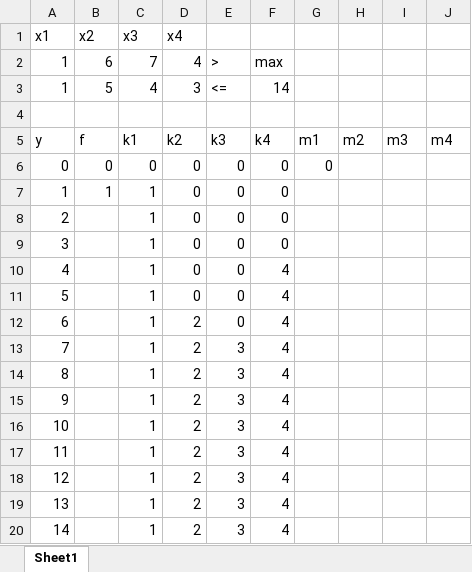
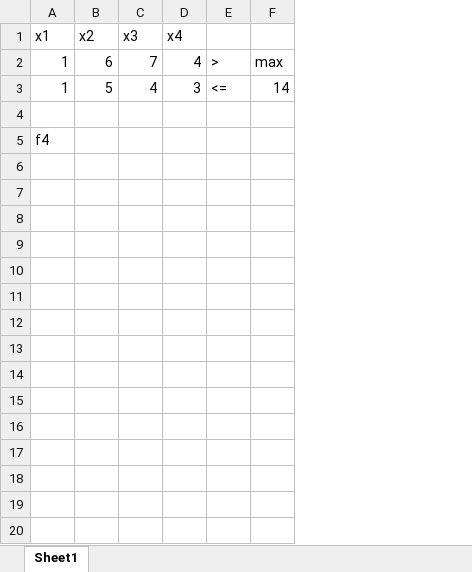
Before and after one commit to ppljc/omstu-works-3, an Excel workbook: Оптимизация и принятие решений/Задача о рюкзаке/решение.xlsx, sheet Sheet1, drawn as a sheet; values as stored, in another font and other column widths than the file's, no borders; removed rows and columns are numbered as before the commit, all else as after; the diff names each change by its address in the sheet, - before the commit and + after, or states it on an @@ line.

```diff
--- a/Оптимизация и принятие решений/Задача о рюкзаке/решение.xlsx (sheet Sheet1)
+++ b/Оптимизация и принятие решений/Задача о рюкзаке/решение.xlsx (sheet Sheet1)
-column E, rows 2-3: > | <=
-column F, rows 2-3: max | 14
-column G, empty
-column H, empty
-column I, empty
-column J, empty
+column E, rows 2-3: > | <=
+column F, rows 2-3: max | 14
-row 5: y | f | k1 | k2 | k3 | k4 | m1 | m2 | m3 | m4
-row 6: 0 | 0 | 0 | 0 | 0 | 0 | 0
-row 7: 1 | 1 | 1 | 0 | 0 | 0
-row 8: 2 |  | 1 | 0 | 0 | 0
-row 9: 3 |  | 1 | 0 | 0 | 0
-row 10: 4 |  | 1 | 0 | 0 | 4
-row 11: 5 |  | 1 | 0 | 0 | 4
-row 12: 6 |  | 1 | 2 | 0 | 4
-row 13: 7 |  | 1 | 2 | 3 | 4
-row 14: 8 |  | 1 | 2 | 3 | 4
-row 15: 9 |  | 1 | 2 | 3 | 4
-row 16: 10 |  | 1 | 2 | 3 | 4
-row 17: 11 |  | 1 | 2 | 3 | 4
-row 18: 12 |  | 1 | 2 | 3 | 4
-row 19: 13 |  | 1 | 2 | 3 | 4
-row 20: 14 |  | 1 | 2 | 3 | 4
+row 5: f4
```
Also changed, not shown: 3 other files.
